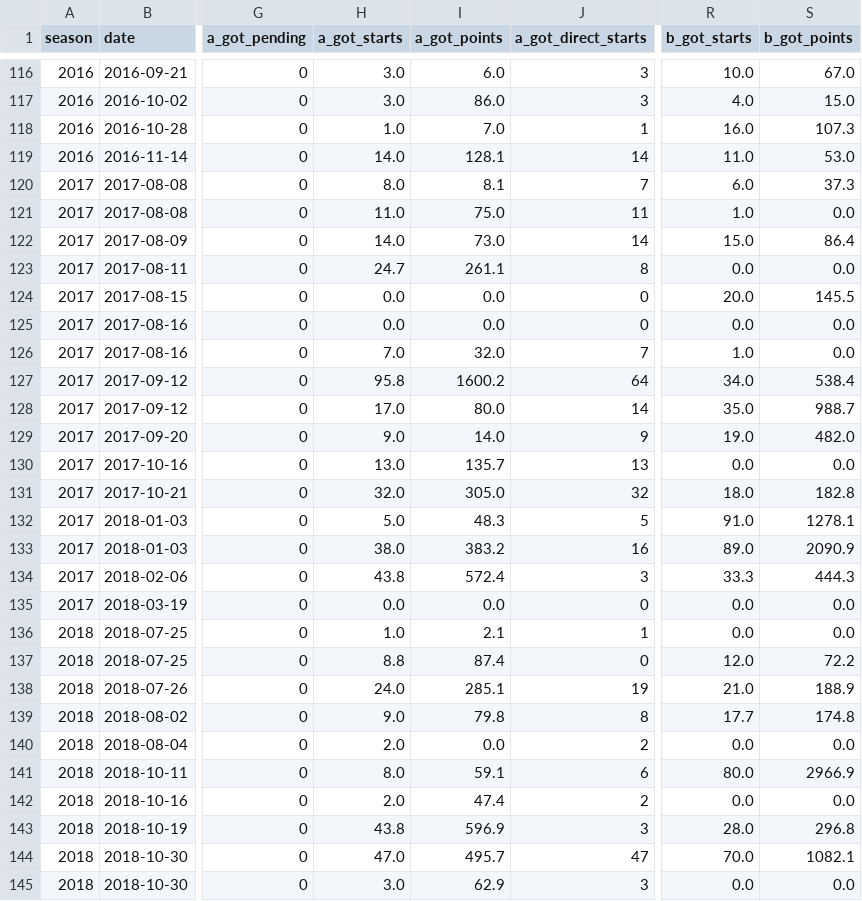
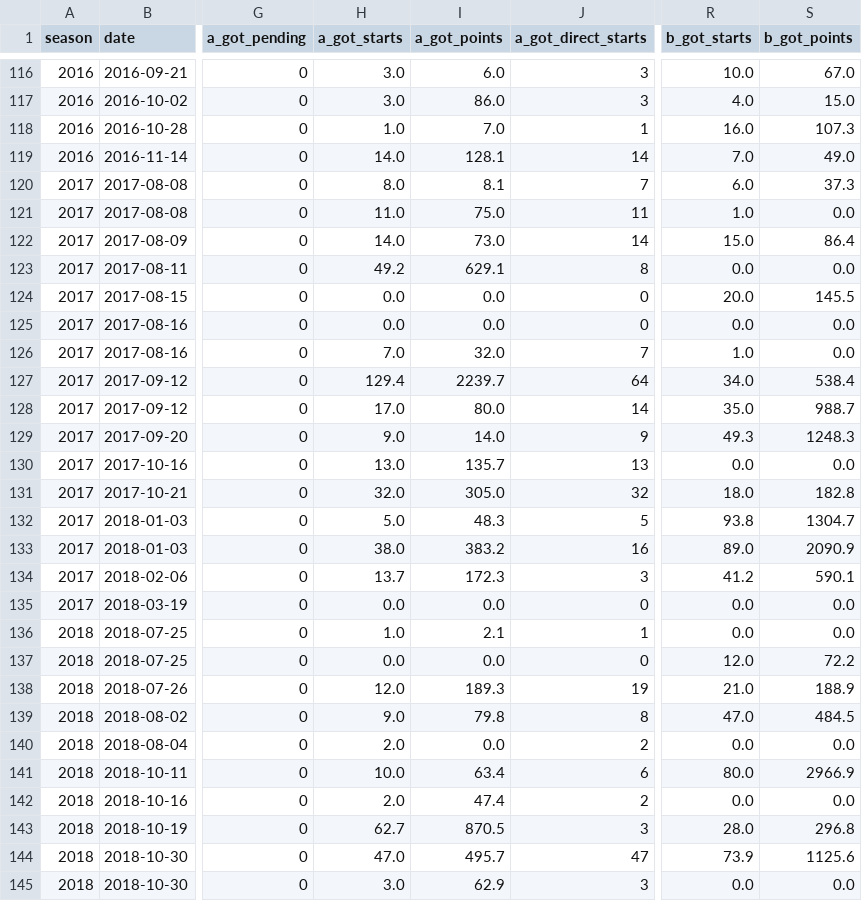
Before and after one commit to mspinola/pdl, a CSV file: datasets/trade_value.csv, drawn as a sheet; only a part is shown, gaps mark what is left out; the diff covers the shown part only; the diff names each change by its address in the sheet, - before the commit and + after, or states it on an @@ line.

```diff
--- a/datasets/trade_value.csv
+++ b/datasets/trade_value.csv
-R119 (b_got_starts): 11.0
+R119 (b_got_starts): 7.0
-S119 (b_got_points): 53.0
+S119 (b_got_points): 49.0
-H123 (a_got_starts): 24.7
+H123 (a_got_starts): 49.2
-I123 (a_got_points): 261.1
+I123 (a_got_points): 629.1
-H127 (a_got_starts): 95.8
+H127 (a_got_starts): 129.4
-I127 (a_got_points): 1600.2
+I127 (a_got_points): 2239.7
-R129 (b_got_starts): 19.0
+R129 (b_got_starts): 49.3
-S129 (b_got_points): 482.0
+S129 (b_got_points): 1248.3
-R132 (b_got_starts): 91.0
+R132 (b_got_starts): 93.8
-S132 (b_got_points): 1278.1
+S132 (b_got_points): 1304.7
-H134 (a_got_starts): 43.8
+H134 (a_got_starts): 13.7
-I134 (a_got_points): 572.4
+I134 (a_got_points): 172.3
-R134 (b_got_starts): 33.3
+R134 (b_got_starts): 41.2
-S134 (b_got_points): 444.3
+S134 (b_got_points): 590.1
-H137 (a_got_starts): 8.8
+H137 (a_got_starts): 0.0
-I137 (a_got_points): 87.4
+I137 (a_got_points): 0.0
-H138 (a_got_starts): 24.0
+H138 (a_got_starts): 12.0
-I138 (a_got_points): 285.1
+I138 (a_got_points): 189.3
-R139 (b_got_starts): 17.7
+R139 (b_got_starts): 47.0
-S139 (b_got_points): 174.8
+S139 (b_got_points): 484.5
-H141 (a_got_starts): 8.0
+H141 (a_got_starts): 10.0
-I141 (a_got_points): 59.1
+I141 (a_got_points): 63.4
-H143 (a_got_starts): 43.8
+H143 (a_got_starts): 62.7
-I143 (a_got_points): 596.9
+I143 (a_got_points): 870.5
-R144 (b_got_starts): 70.0
+R144 (b_got_starts): 73.9
-S144 (b_got_points): 1082.1
+S144 (b_got_points): 1125.6
```
Also changed, not shown: 138 edited cells elsewhere in this file, 3 other files.
